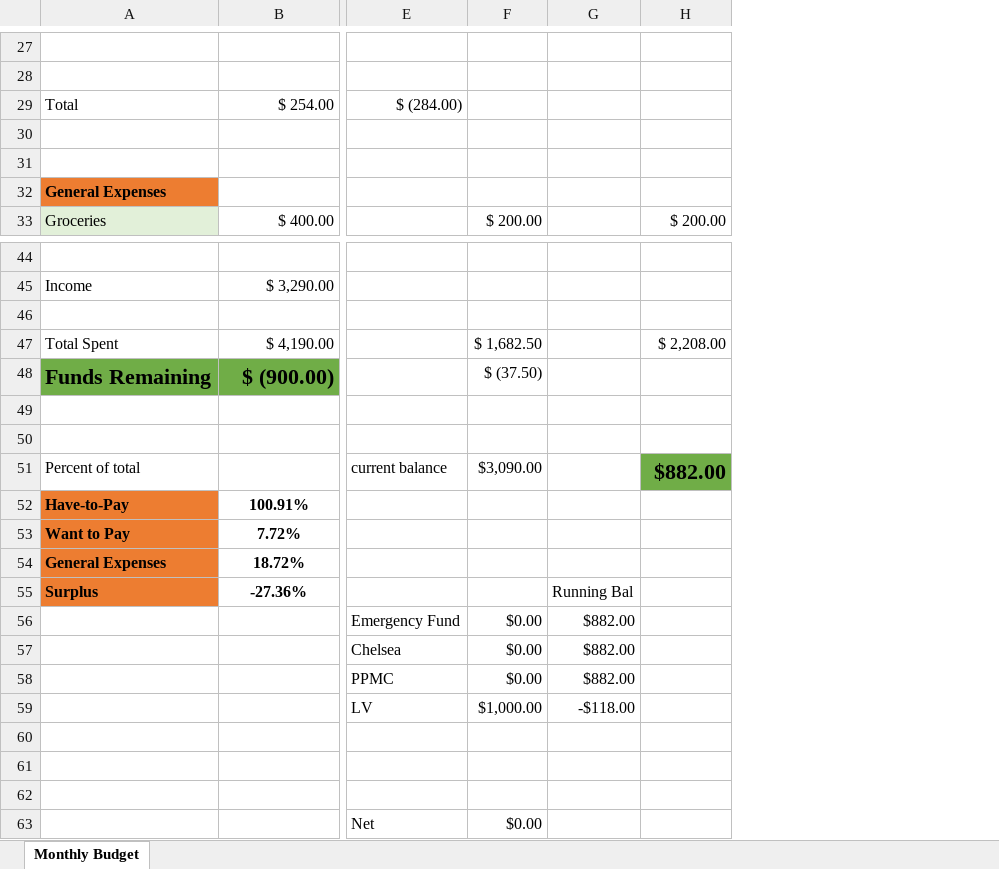
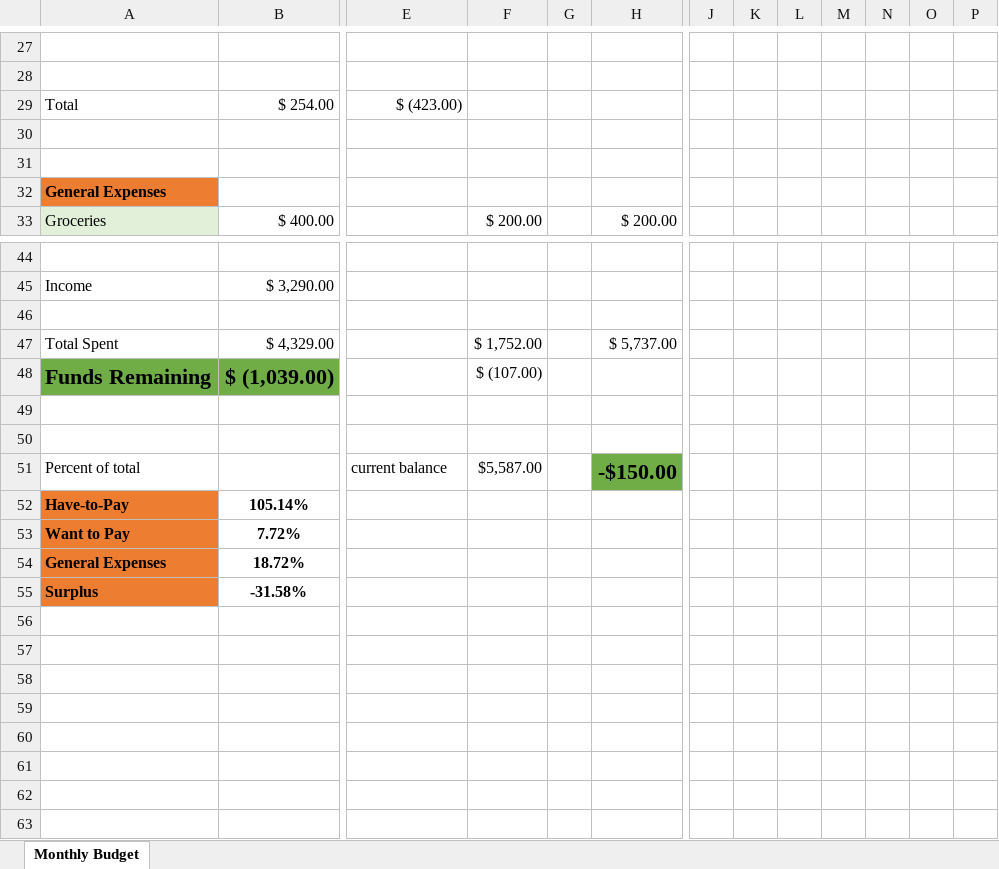
Before and after one commit to rreichhard/hello-world, an Excel workbook: bill-pay-checklist_Reichhard.excel.xlsx, sheet Monthly Budget, drawn as a sheet; only a part is shown, gaps mark what is left out; values as stored, in another font and other column widths than the file's, no borders; removed rows and columns are numbered as before the commit, all else as after; rows hold the shown columns only; the diff covers the shown part only; the diff names each change by its address in the sheet, - before the commit and + after, or states it on an @@ line.

```diff
--- a/bill-pay-checklist_Reichhard.excel.xlsx (sheet Monthly Budget)
+++ b/bill-pay-checklist_Reichhard.excel.xlsx (sheet Monthly Budget)
-column G, row 55: Running Bal
+column G, empty
+column J, empty
+column K, empty
+column L, empty
+column M, empty
+column N, empty
+column O, empty
+column P, empty
-E29: $ (284.00)
+E29: $ (423.00)
-row 47: Total Spent | $ 4,190.00 |  | $ 1,682.50 |  | $ 2,208.00
+row 47: Total Spent | $ 4,329.00 |  | $ 1,752.00 |  | $ 5,737.00
-B48: $ (900.00)
+B48: $ (1,039.00)
-F48: $ (37.50)
+F48: $ (107.00)
-F51: $3,090.00
+F51: $5,587.00
-H51: $882.00
+H51: -$150.00
-B52: 100.91%
+B52: 105.14%
-B55: -27.36%
+B55: -31.58%
-row 56:  |  | Emergency Fund | $0.00 | $882.00
-row 57:  |  | Chelsea | $0.00 | $882.00
-row 58:  |  | PPMC | $0.00 | $882.00
-row 59:  |  | LV | $1,000.00 | -$118.00
-row 60: (empty)
-row 61: (empty)
-row 62: (empty)
-row 63:  |  | Net | $0.00
```
Also changed, not shown: 2 added rows, 2 removed rows and 11 edited cells elsewhere in this sheet.
